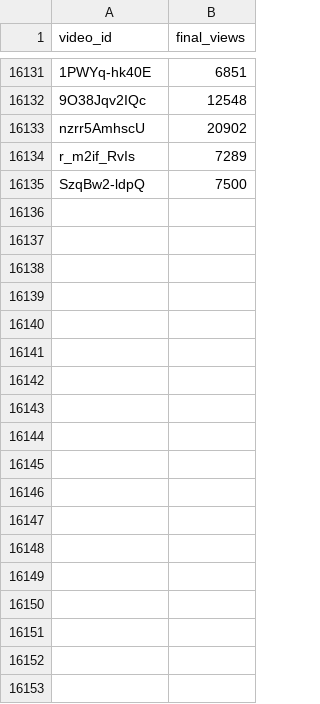
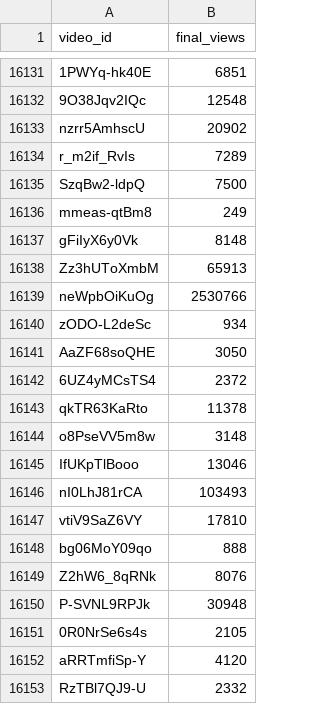
Before and after one commit to jaskiratkalra26/Youtube-Data-Extraction-Pipeline, a CSV file: final_data.csv, drawn as a sheet; only a part is shown, gaps mark what is left out; the diff names each change by its address in the sheet, - before the commit and + after, or states it on an @@ line.

```diff
--- a/final_data.csv
+++ b/final_data.csv
+row 16136: mmeas-qtBm8 | 249
+row 16137: gFiIyX6y0Vk | 8148
+row 16138: Zz3hUToXmbM | 65913
+row 16139: neWpbOiKuOg | 2530766
+row 16140: zODO-L2deSc | 934
+row 16141: AaZF68soQHE | 3050
+row 16142: 6UZ4yMCsTS4 | 2372
+row 16143: qkTR63KaRto | 11378
+row 16144: o8PseVV5m8w | 3148
+row 16145: IfUKpTlBooo | 13046
+row 16146: nI0LhJ81rCA | 103493
+row 16147: vtiV9SaZ6VY | 17810
+row 16148: bg06MoY09qo | 888
+row 16149: Z2hW6_8qRNk | 8076
+row 16150: P-SVNL9RPJk | 30948
+row 16151: 0R0NrSe6s4s | 2105
+row 16152: aRRTmfiSp-Y | 4120
+row 16153: RzTBl7QJ9-U | 2332
```
Also changed, not shown: dataset.csv, hour1_data.csv, 1 other file.
